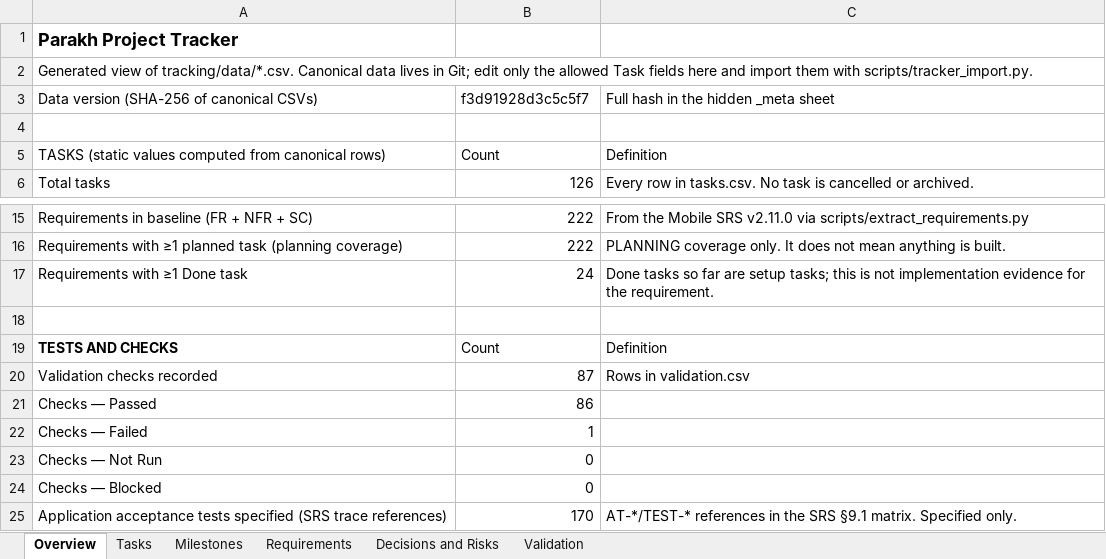
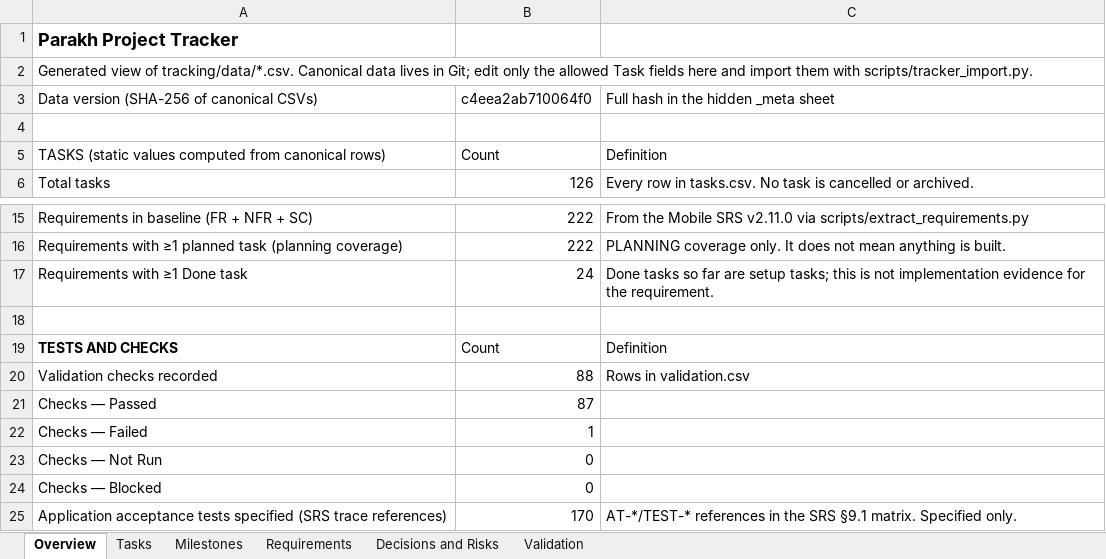
Before and after one commit to hassanjalal789/parakh-civic-tech, an Excel workbook: tracking/Parakh_Project_Tracker.xlsx, sheet Overview, drawn as a sheet; only a part is shown, gaps mark what is left out; values as stored, in another font and other column widths than the file's, no borders; the diff names each change by its address in the sheet, - before the commit and + after, or states it on an @@ line.

```diff
--- a/tracking/Parakh_Project_Tracker.xlsx (sheet Overview)
+++ b/tracking/Parakh_Project_Tracker.xlsx (sheet Overview)
-B3: f3d91928d3c5c5f7
+B3: c4eea2ab710064f0
-B20: 87
+B20: 88
-B21: 86
+B21: 87
```
Also changed, not shown: sheet Tasks, sheet Validation, 5 other files.
